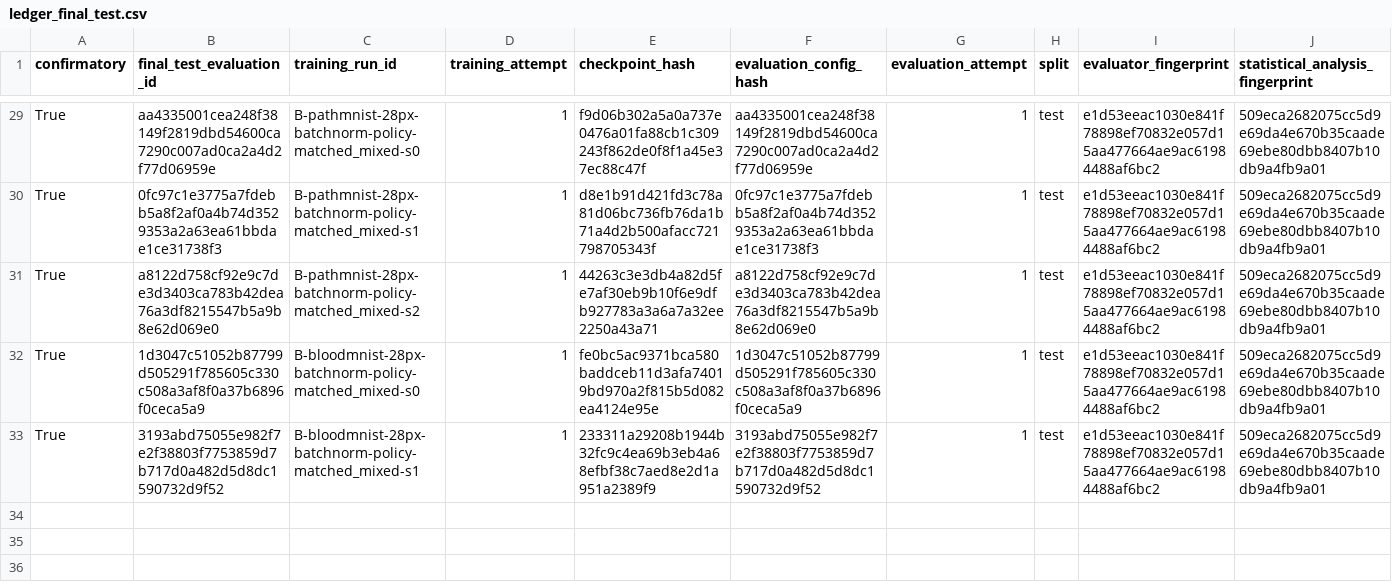
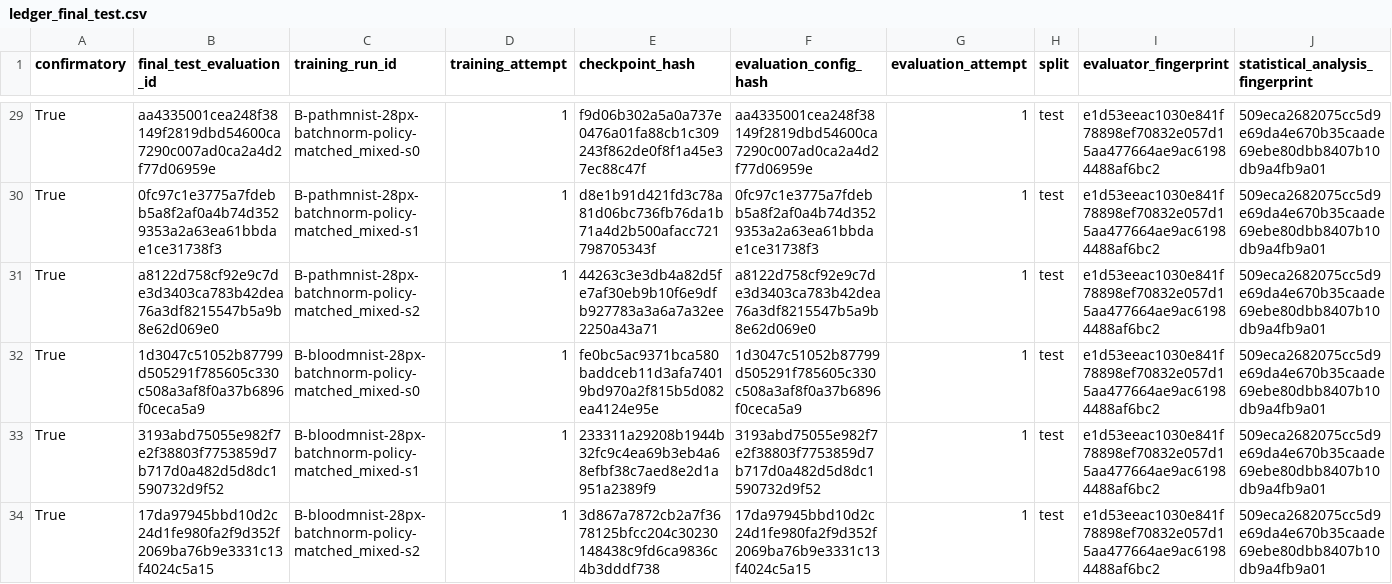
Before and after one commit to ArpanKumarM/when-tta-hurts, a CSV file: artifacts/ledger_final_test.csv, drawn as a sheet; only a part is shown, gaps mark what is left out; rows hold the shown columns only; the diff names each change by its address in the sheet, - before the commit and + after, or states it on an @@ line.

Commit message:
results: record final-test completion B-bloodmnist-28px-batchnorm-policy-matched_mixed-s2

```diff
--- a/artifacts/ledger_final_test.csv
+++ b/artifacts/ledger_final_test.csv
+row 34: True | 17da97945bbd10d2c24d1fe980fa2f9d352f2069ba76b9e3331c13f4024c5a15 | B-bloodmnist-28px-batchnorm-policy-matched_mixed-s2 | 1 | 3d867a7872cb2a7f3678125bfcc204c30230148438c9fd6ca9836c4b3dddf738 | 17da97945bbd10d2c24d1fe980fa2f9d352f2069ba76b9e3331c13f4024c5a15 | 1 | test | e1d53eeac1030e841f78898ef70832e057d15aa477664ae9ac61984488af6bc2 | 509eca2682075cc5d9e69da4e670b35caade69ebe80dbb8407b10db9a4fb9a01
```
